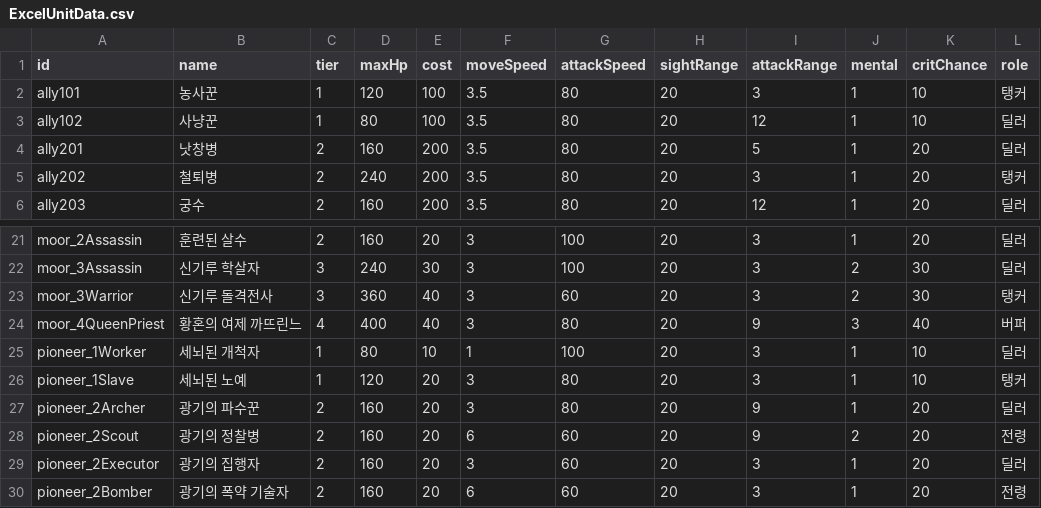
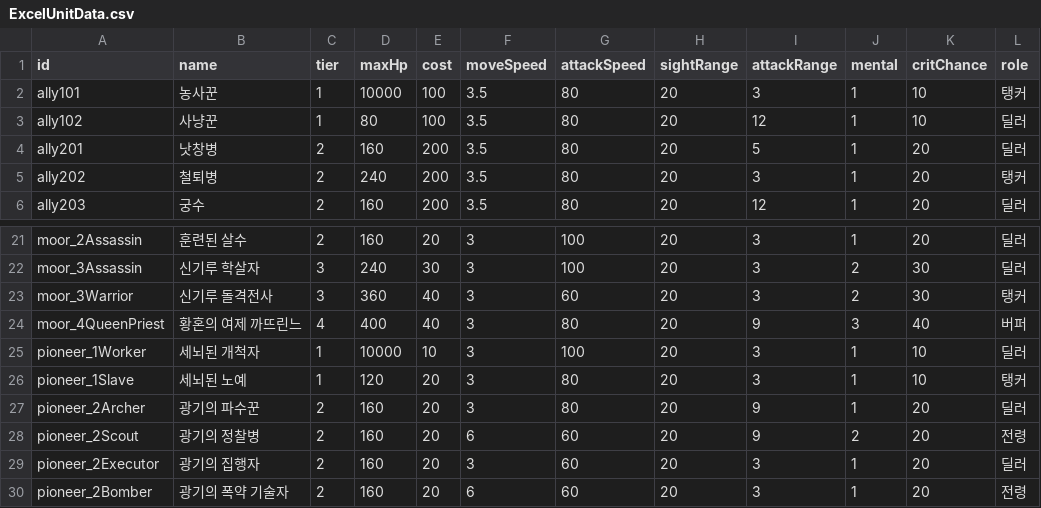
Before and after one commit to Team-Custos/Project_UndyingDefense, a CSV file: Assets/ExcelUnitData.csv, drawn as a sheet; only a part is shown, gaps mark what is left out.

```diff
--- a/Assets/ExcelUnitData.csv
+++ b/Assets/ExcelUnitData.csv
@@ -1,3 +1,3 @@
 id,name,tier,maxHp,cost,moveSpeed,attackSpeed,sightRange,attackRange,mental,critChance,role
-ally101,농사꾼,1,120,100,3.5,80,20,3,1,10,탱커
+ally101,농사꾼,1,10000,100,3.5,80,20,3,1,10,탱커
 ally102,사냥꾼,1,80,100,3.5,80,20,12,1,10,딜러
@@ -24,3 +24,3 @@ moor_3Warrior,신기루 돌격전사,3,360,40,3,60,20,3,2,30,탱커
 moor_4QueenPriest,황혼의 여제 까뜨린느,4,400,40,3,80,20,9,3,40,버퍼
-pioneer_1Worker,세뇌된 개척자,1,80,10,1,100,20,3,1,10,딜러
+pioneer_1Worker,세뇌된 개척자,1,10000,10,3,100,20,3,1,10,딜러
 pioneer_1Slave,세뇌된 노예,1,120,20,3,80,20,3,1,10,탱커
```
Also changed, not shown: 36 other files.
